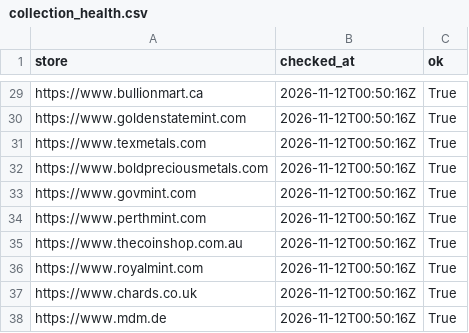
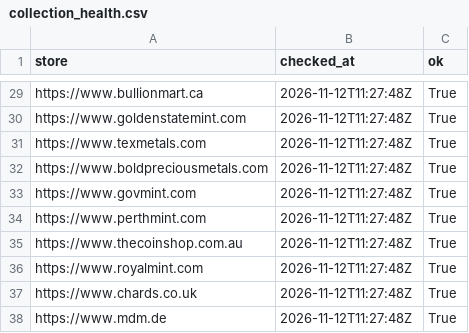
Before and after one commit to yazidTheThird/silver-market-heat-index, a CSV file: data/collection_health.csv, drawn as a sheet; only a part is shown, gaps mark what is left out; the diff covers the shown part only; the diff names each change by its address in the sheet, - before the commit and + after, or states it on an @@ line.

```diff
--- a/data/collection_health.csv
+++ b/data/collection_health.csv
-B29:B38 (checked_at): 2026-11-12T00:50:16Z
+B29:B38 (checked_at): 2026-11-12T11:27:48Z
```
Also changed, not shown: 29 edited cells elsewhere in this file, data/hot_groups.csv, data/media.csv, 6 other files.
